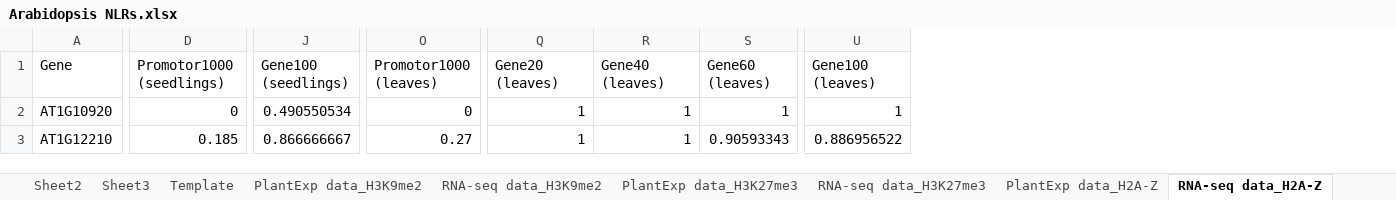
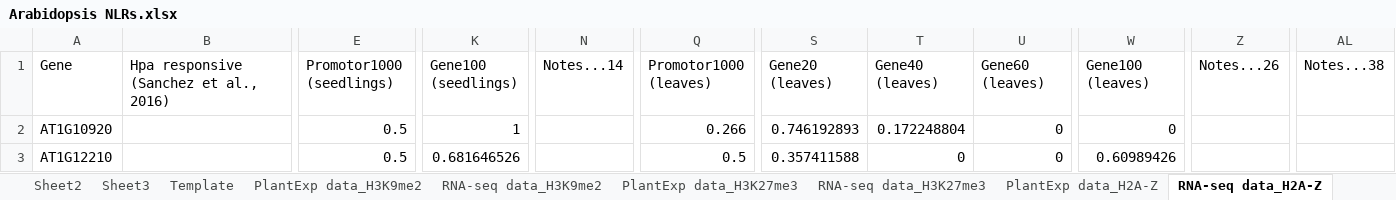
Before and after one commit to jessica-a-taylor/ReMap2022-data-analysis, an Excel workbook: Data/Arabidopsis NLRs.xlsx, sheet RNA-seq data_H2A-Z, drawn as a sheet; only a part is shown, gaps mark what is left out; values as stored, in another font and other column widths than the file's, no borders; conditional formats not drawn; addresses are those after the commit; the diff covers the shown part only; the diff names each change by its address in the sheet, - before the commit and + after, or states it on an @@ line.

```diff
--- a/Data/Arabidopsis NLRs.xlsx (sheet RNA-seq data_H2A-Z)
+++ b/Data/Arabidopsis NLRs.xlsx (sheet RNA-seq data_H2A-Z)
+column B, row 1: Hpa responsive (Sanchez et al., 2016)
+column N (Notes...14), empty
+column Z (Notes...26), empty
+column AL (Notes...38), empty
-E2 (Promotor1000 (seedlings)): 0
+E2 (Promotor1000 (seedlings)): 0.5
-K2 (Gene100 (seedlings)): 0.490550534
+K2 (Gene100 (seedlings)): 1
-Q2 (Promotor1000 (leaves)): 0
+Q2 (Promotor1000 (leaves)): 0.266
-S2 (Gene20 (leaves)): 1
+S2 (Gene20 (leaves)): 0.746192893
-T2 (Gene40 (leaves)): 1
+T2 (Gene40 (leaves)): 0.172248804
-U2 (Gene60 (leaves)): 1
+U2 (Gene60 (leaves)): 0
-W2 (Gene100 (leaves)): 1
+W2 (Gene100 (leaves)): 0
-E3 (Promotor1000 (seedlings)): 0.185
+E3 (Promotor1000 (seedlings)): 0.5
-K3 (Gene100 (seedlings)): 0.866666667
+K3 (Gene100 (seedlings)): 0.681646526
-Q3 (Promotor1000 (leaves)): 0.27
+Q3 (Promotor1000 (leaves)): 0.5
-S3 (Gene20 (leaves)): 1
+S3 (Gene20 (leaves)): 0.357411588
-T3 (Gene40 (leaves)): 1
+T3 (Gene40 (leaves)): 0
-U3 (Gene60 (leaves)): 0.90593343
+U3 (Gene60 (leaves)): 0
-W3 (Gene100 (leaves)): 0.886956522
+W3 (Gene100 (leaves)): 0.60989426
```
Also changed, not shown: 1955 edited cells and cell formats elsewhere in this sheet, sheet PlantExp data_H2A-Z, sheet PlantExp data_H3K4me3, sheet RNA-seq data_H3K4me3, sheet PlantExp data_H3K27me3, sheet RNA-seq data_H3K27me3, sheet RNA-seq data_H3K9ac, 9 more sheets, charts or pictures, 17 other files.
